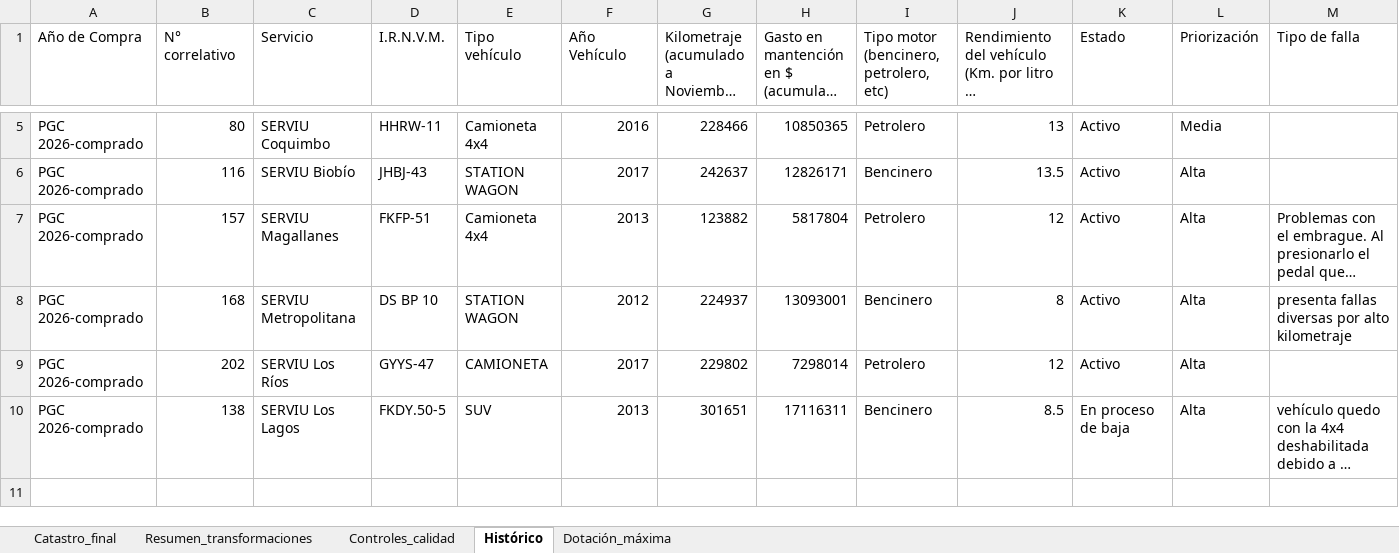
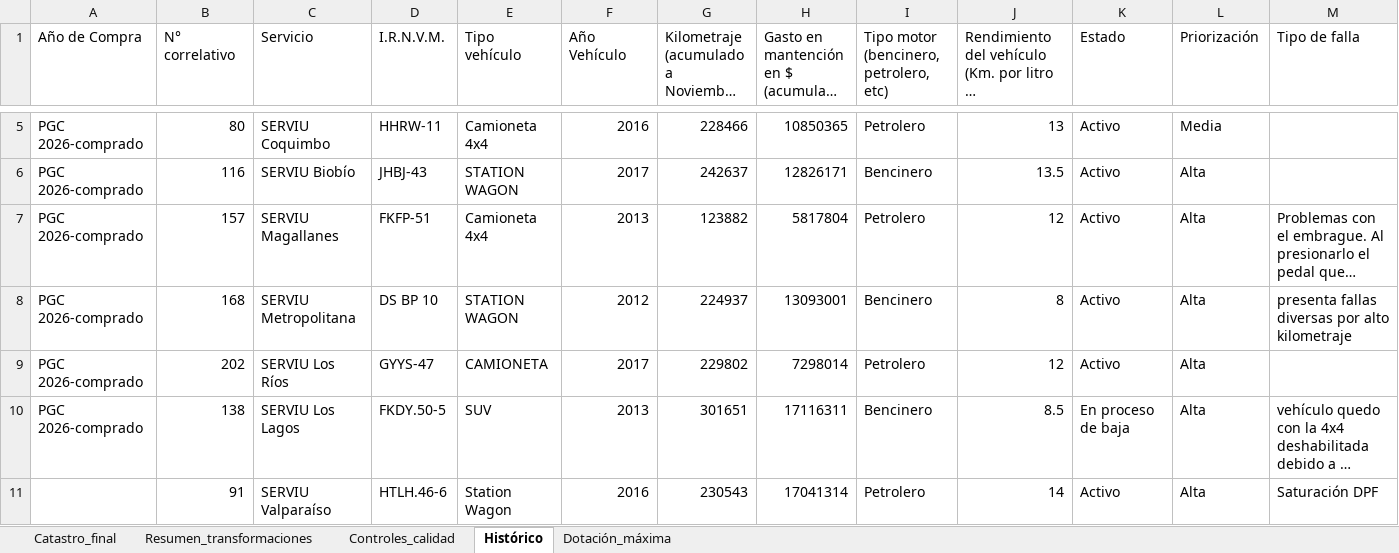
Before and after one commit to paulireveco/Catastro_vehiculos, an Excel workbook: catastro_vehiculos_transformado.xlsx, sheet Histórico, drawn as a sheet; only a part is shown, gaps mark what is left out; long unchanged cells end in …; values as stored, in another font and other column widths than the file's, no borders; rows hold the shown columns only; the diff names each change by its address in the sheet, - before the commit and + after, or states it on an @@ line.

```diff
--- a/catastro_vehiculos_transformado.xlsx (sheet Histórico)
+++ b/catastro_vehiculos_transformado.xlsx (sheet Histórico)
+row 11:  | 91 | SERVIU Valparaíso | HTLH.46-6 | Station Wagon | 2016 | 230543 | 17041314 | Petrolero | 14 | Activo | Alta | Saturación DPF
```
Also changed, not shown: sheet Catastro_final, sheet Controles_calidad.
